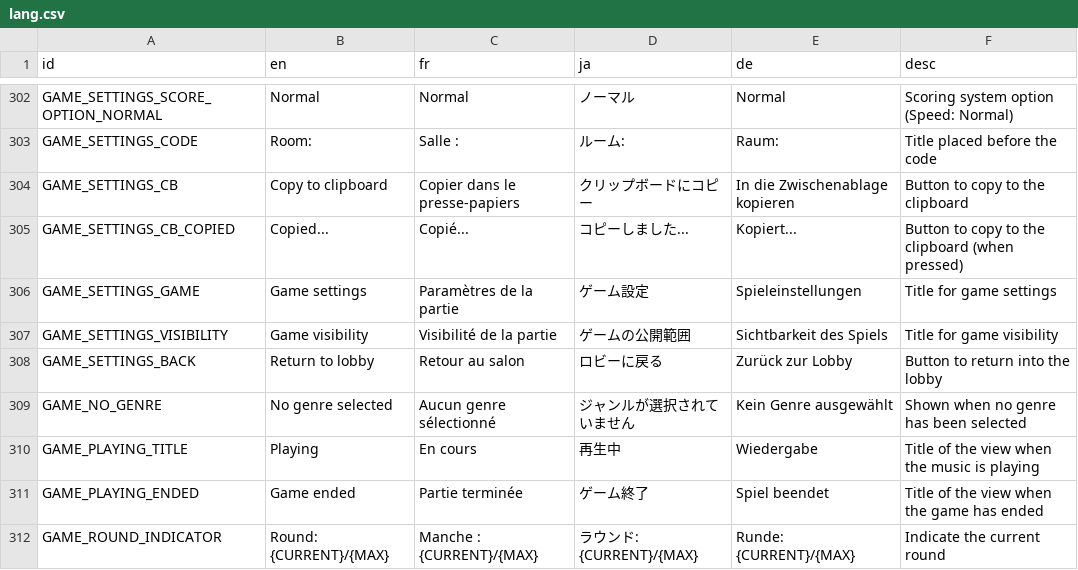
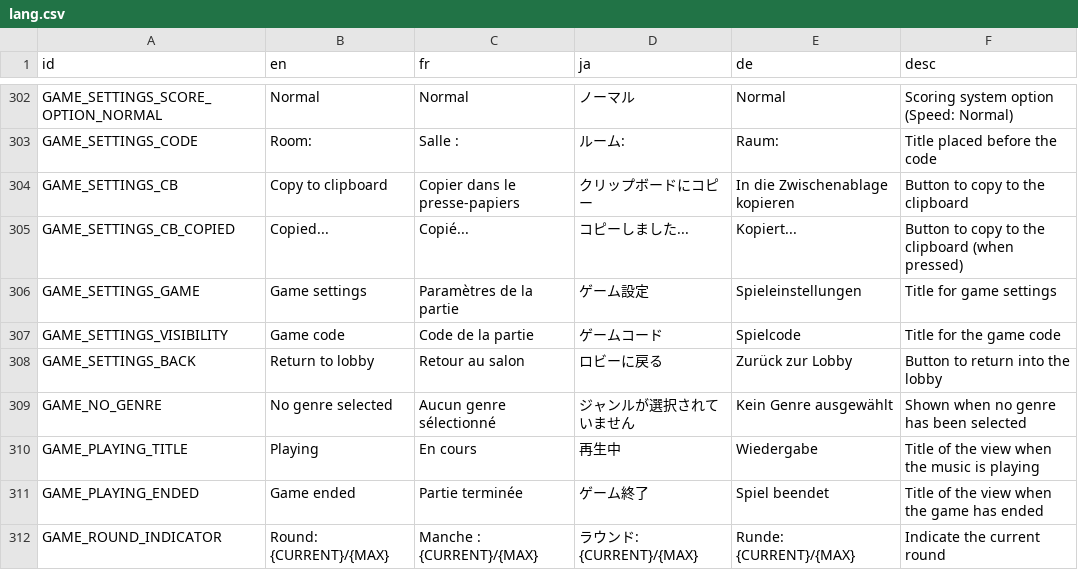
Before and after one commit to victorviterbo/Transcendance, a CSV file: services/frontend/public/localization/lang.csv, drawn as a sheet; only a part is shown, gaps mark what is left out.

Commit message:
[CHANGE]: Frontend passing ownership

```diff
--- a/services/frontend/public/localization/lang.csv
+++ b/services/frontend/public/localization/lang.csv
@@ -306,3 +306,3 @@ GAME_SETTINGS_CB_COPIED,Copied...,Copié...,コピーしました...,Kopiert...,
 GAME_SETTINGS_GAME,Game settings,Paramètres de la partie,ゲーム設定,Spieleinstellungen,Title for game settings
-GAME_SETTINGS_VISIBILITY,Game visibility,Visibilité de la partie,ゲームの公開範囲,Sichtbarkeit des Spiels,Title for game visibility
+GAME_SETTINGS_VISIBILITY,Game code,Code de la partie,ゲームコード,Spielcode,Title for the game code
 GAME_SETTINGS_BACK,Return to lobby,Retour au salon,ロビーに戻る,Zurück zur Lobby,Button to return into the lobby
```
Also changed, not shown: 2 other files.
